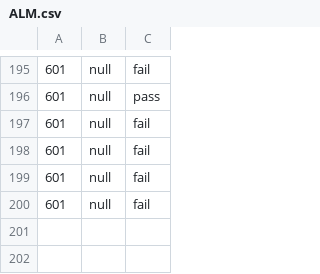
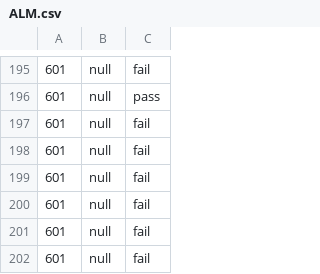
Before and after one commit to nicholaskhuong/axisautomation, a CSV file: AxisP2PAutomation/ALM.csv, drawn as a sheet; only a part is shown, gaps mark what is left out.

```diff
--- a/AxisP2PAutomation/ALM.csv
+++ b/AxisP2PAutomation/ALM.csv
@@ -200 +200,3 @@
 601,null,fail
+601,null,fail
+601,null,fail
```
Also changed, not shown: 12 other files.
